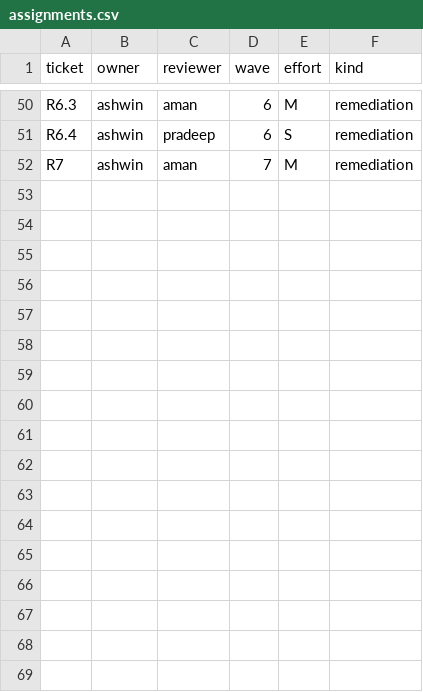
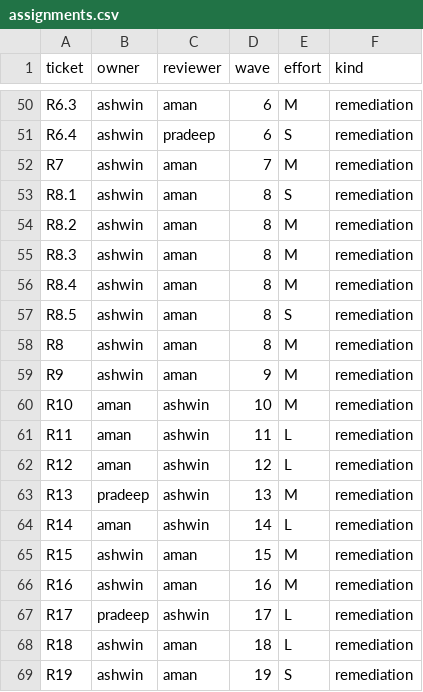
Before and after one commit to ashwinyadav09/WeatherGPT, a CSV file: team/assignments.csv, drawn as a sheet; only a part is shown, gaps mark what is left out; the diff names each change by its address in the sheet, - before the commit and + after, or states it on an @@ line.

```diff
--- a/team/assignments.csv
+++ b/team/assignments.csv
+row 53: R8.1 | ashwin | aman | 8 | S | remediation
+row 54: R8.2 | ashwin | aman | 8 | M | remediation
+row 55: R8.3 | ashwin | aman | 8 | M | remediation
+row 56: R8.4 | ashwin | aman | 8 | M | remediation
+row 57: R8.5 | ashwin | aman | 8 | S | remediation
+row 58: R8 | ashwin | aman | 8 | M | remediation
+row 59: R9 | ashwin | aman | 9 | M | remediation
+row 60: R10 | aman | ashwin | 10 | M | remediation
+row 61: R11 | aman | ashwin | 11 | L | remediation
+row 62: R12 | aman | ashwin | 12 | L | remediation
+row 63: R13 | pradeep | ashwin | 13 | M | remediation
+row 64: R14 | aman | ashwin | 14 | L | remediation
+row 65: R15 | ashwin | aman | 15 | M | remediation
+row 66: R16 | ashwin | aman | 16 | M | remediation
+row 67: R17 | pradeep | ashwin | 17 | L | remediation
+row 68: R18 | ashwin | aman | 18 | L | remediation
+row 69: R19 | ashwin | aman | 19 | S | remediation
```
Also changed, not shown: 15 other files.
